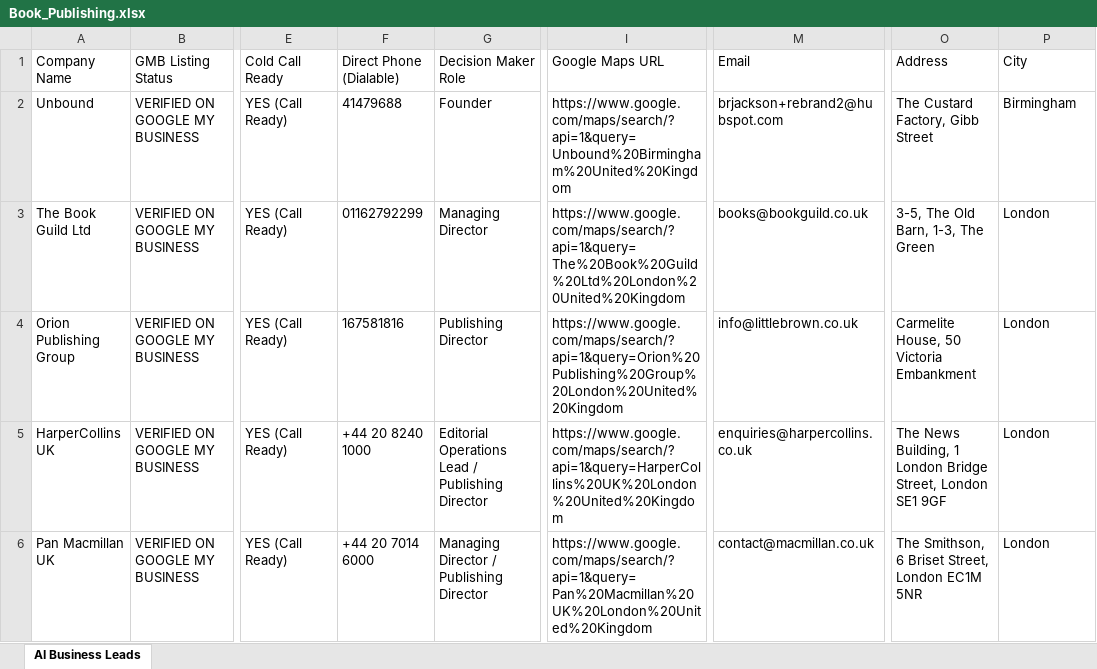
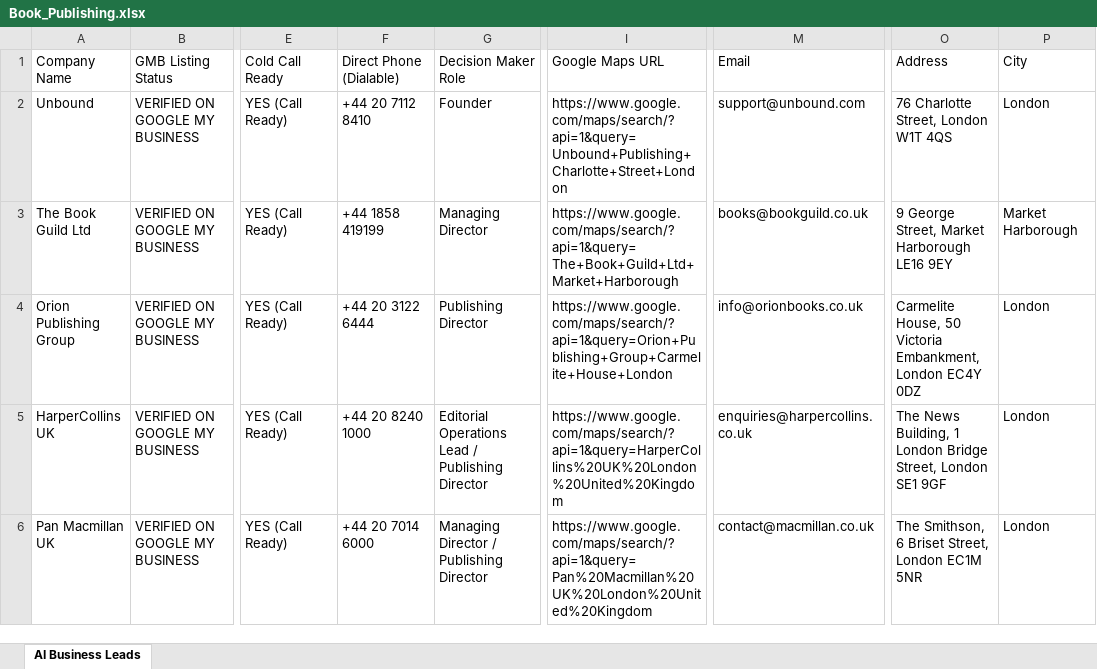
Before and after one commit to hamza-saleem95/leads, an Excel workbook: collected_leads/by_industry/Book_Publishing.xlsx, sheet AI Business Leads, drawn as a sheet; only a part is shown, gaps mark what is left out; values as stored, in another font and other column widths than the file's, no borders; the diff names each change by its address in the sheet, - before the commit and + after, or states it on an @@ line.

```diff
--- a/collected_leads/by_industry/Book_Publishing.xlsx (sheet AI Business Leads)
+++ b/collected_leads/by_industry/Book_Publishing.xlsx (sheet AI Business Leads)
-F2 (Direct Phone (Dialable)): 41479688
+F2 (Direct Phone (Dialable)): +44 20 7112 8410
-I2 (Google Maps URL): https://www.google.com/maps/search/?api=1&query=Unbound%20Birmingham%20United%20Kingdom
+I2 (Google Maps URL): https://www.google.com/maps/search/?api=1&query=Unbound+Publishing+Charlotte+Street+London
-M2 (Email): brjackson+rebrand2@hubspot.com
+M2 (Email): support@unbound.com
-O2 (Address): The Custard Factory, Gibb Street
+O2 (Address): 76 Charlotte Street, London W1T 4QS
-P2 (City): Birmingham
+P2 (City): London
-F3 (Direct Phone (Dialable)): 01162792299
+F3 (Direct Phone (Dialable)): +44 1858 419199
-I3 (Google Maps URL): https://www.google.com/maps/search/?api=1&query=The%20Book%20Guild%20Ltd%20London%20United%20Kingdom
+I3 (Google Maps URL): https://www.google.com/maps/search/?api=1&query=The+Book+Guild+Ltd+Market+Harborough
-O3 (Address): 3-5, The Old Barn, 1-3, The Green
+O3 (Address): 9 George Street, Market Harborough LE16 9EY
-P3 (City): London
+P3 (City): Market Harborough
-F4 (Direct Phone (Dialable)): 167581816
+F4 (Direct Phone (Dialable)): +44 20 3122 6444
-I4 (Google Maps URL): https://www.google.com/maps/search/?api=1&query=Orion%20Publishing%20Group%20London%20United%20Kingdom
+I4 (Google Maps URL): https://www.google.com/maps/search/?api=1&query=Orion+Publishing+Group+Carmelite+House+London
-M4 (Email): info@littlebrown.co.uk
+M4 (Email): info@orionbooks.co.uk
-O4 (Address): …50 Victoria Embankment
+O4 (Address): …50 Victoria Embankment, London EC4Y 0DZ
```
Also changed, not shown: collected_leads/MASTER_ALL_LEADS.xlsx, collected_leads/all_leads.xlsx, 38 other files.
